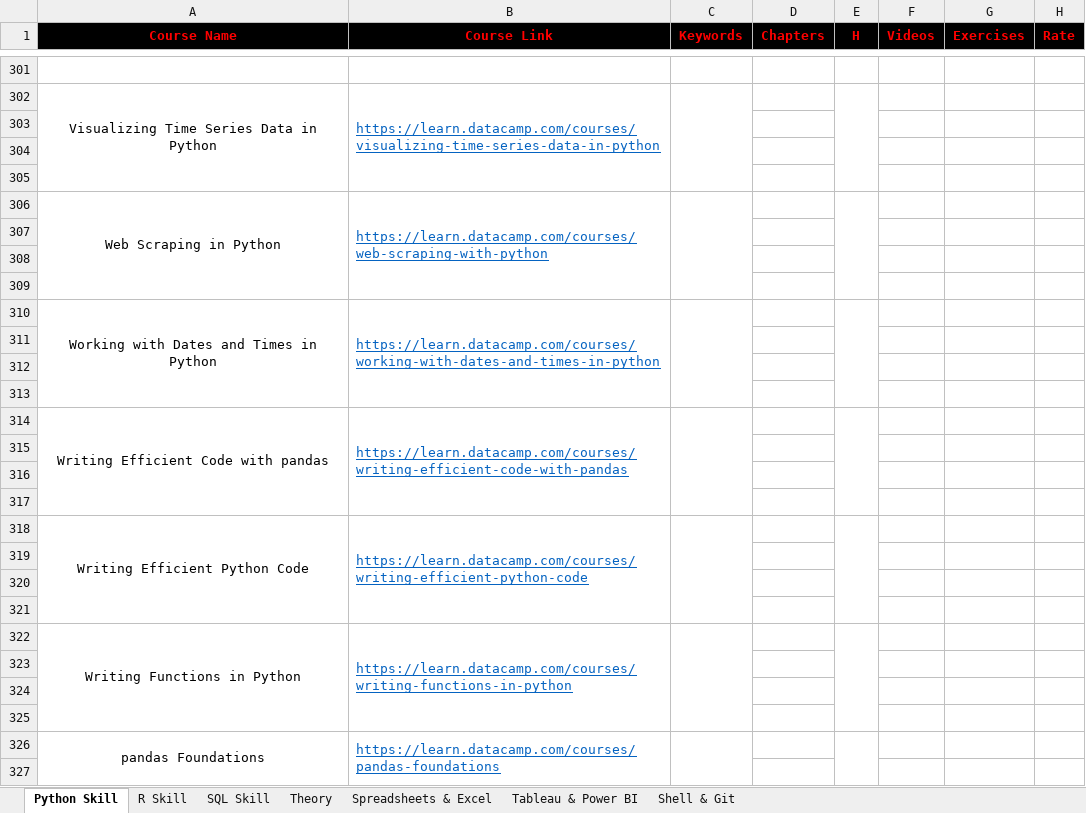
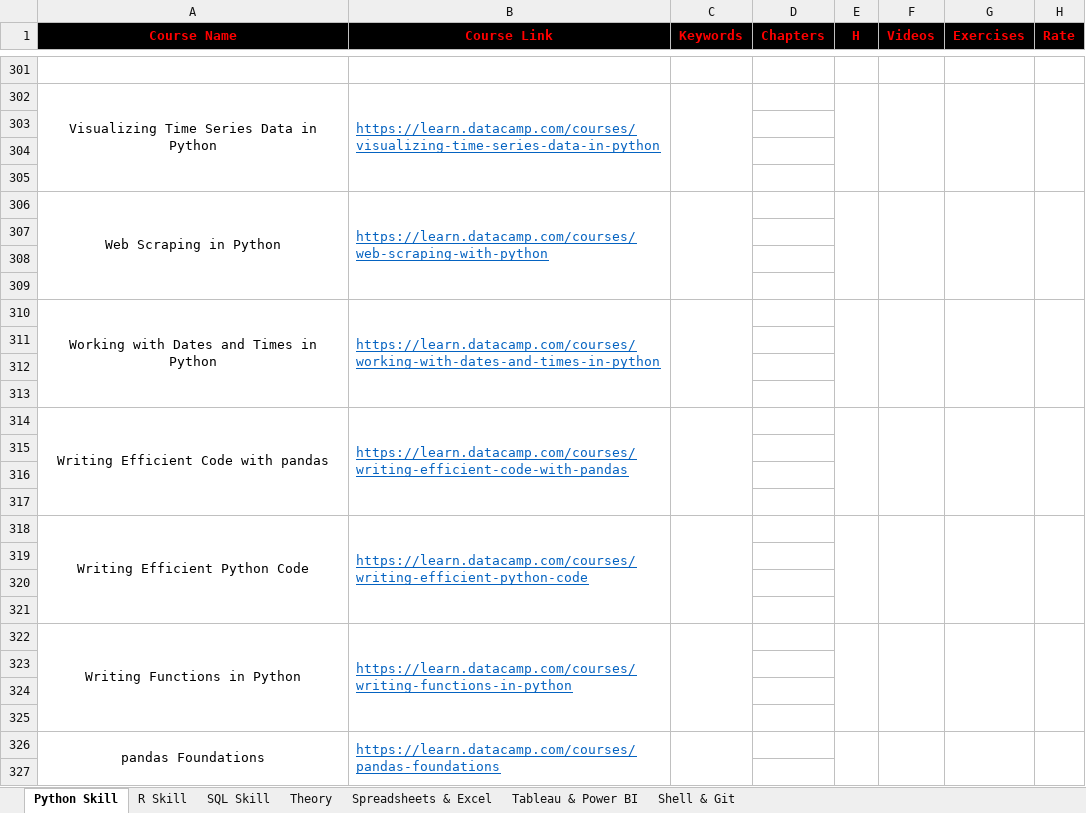
Before and after one commit to liliansteven/Data-Science-Case-Studies, an Excel workbook: DataCamp-Tracks.xlsx, sheet Python Skill, drawn as a sheet; only a part is shown, gaps mark what is left out; values as stored, in another font and other column widths than the file's, no borders; the diff covers the shown part only; the diff names each change by its address in the sheet, - before the commit and + after, or states it on an @@ line.

```diff
--- a/DataCamp-Tracks.xlsx (sheet Python Skill)
+++ b/DataCamp-Tracks.xlsx (sheet Python Skill)
+F302:F305 merged
+G302:G305 merged
+H302:H305 merged
+F306:F309 merged
+G306:G309 merged
+H306:H309 merged
+F310:F313 merged
+G310:G313 merged
+H310:H313 merged
+F314:F317 merged
+G314:G317 merged
+H314:H317 merged
+F318:F321 merged
+G318:G321 merged
+H318:H321 merged
+F322:F325 merged
+G322:G325 merged
+H322:H325 merged
+F326:F329 merged
+G326:G329 merged
+H326:H329 merged
```
Also changed, not shown: other rows of this sheet, sheet Tableau & Power BI.
